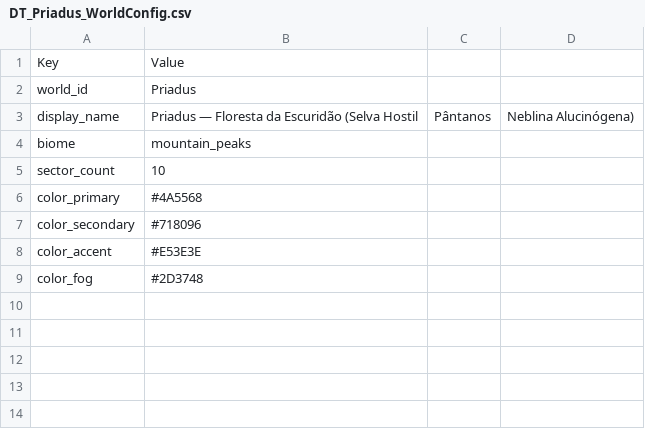
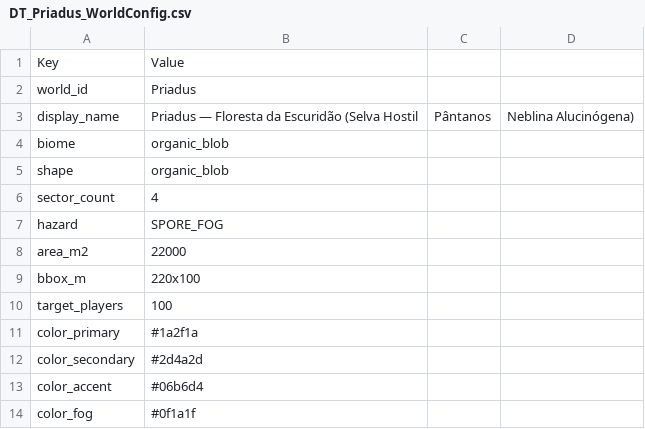
Before and after one commit to Nexus-HUB57/Khaaos_Run, a CSV file: Unreal/KhaaosRun/Content/Maps/Priadus/DT_Priadus_WorldConfig.csv, drawn as a sheet.

```diff
--- a/Unreal/KhaaosRun/Content/Maps/Priadus/DT_Priadus_WorldConfig.csv
+++ b/Unreal/KhaaosRun/Content/Maps/Priadus/DT_Priadus_WorldConfig.csv
@@ -3,7 +3,12 @@ world_id,Priadus
 display_name,Priadus — Floresta da Escuridão (Selva Hostil, Pântanos, Neblina Alucinógena)
-biome,mountain_peaks
-sector_count,10
-color_primary,#4A5568
-color_secondary,#718096
-color_accent,#E53E3E
-color_fog,#2D3748
+biome,organic_blob
+shape,organic_blob
+sector_count,4
+hazard,SPORE_FOG
+area_m2,22000
+bbox_m,220x100
+target_players,100
+color_primary,#1a2f1a
+color_secondary,#2d4a2d
+color_accent,#06b6d4
+color_fog,#0f1a1f
```
Also changed, not shown: Unreal/KhaaosRun/Content/Maps/Arukheea/DT_Arukheea_WorldConfig.csv, Unreal/KhaaosRun/Content/Maps/Barburhen/DT_Barburhen_WorldConfig.csv, 3 other files.
